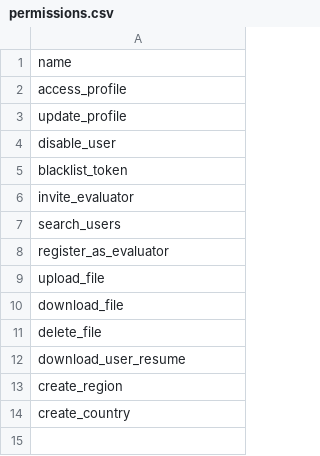
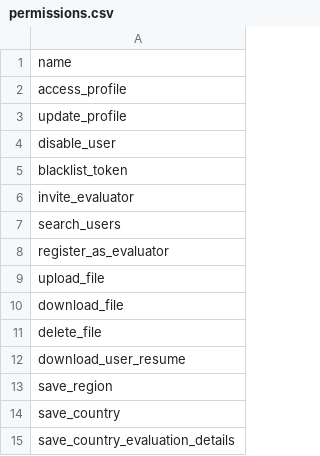
Before and after one commit to akos-stack/ase-be, a CSV file: src/main/resources/db/changelog/v0.1.0/initial_data/permissions.csv, drawn as a sheet.

Commit message:
feature/ASE-91: Separate evaluation details from country

```diff
--- a/src/main/resources/db/changelog/v0.1.0/initial_data/permissions.csv
+++ b/src/main/resources/db/changelog/v0.1.0/initial_data/permissions.csv
@@ -12,3 +12,4 @@ delete_file
 download_user_resume
-create_region
-create_country
+save_region
+save_country
+save_country_evaluation_details
```
Also changed, not shown: 45 other files.
